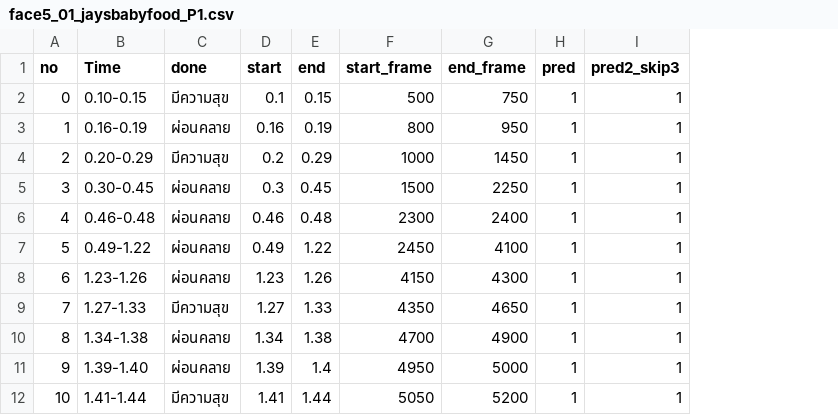
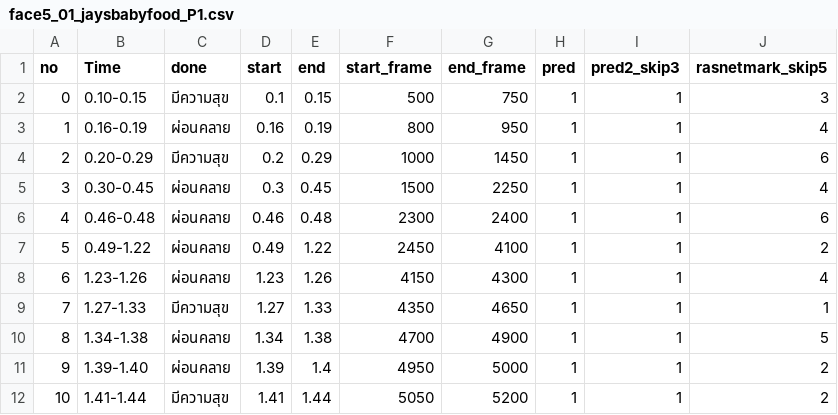
Before and after one commit to SukritJaAIproject/AICARE, a CSV file: test_youtube/done/face5_01_jaysbabyfood_P1.csv, drawn as a sheet; only a part is shown; the diff names each change by its address in the sheet, - before the commit and + after, or states it on an @@ line.

Commit message:
Update face5_01_jaysbabyfood_P1.csv

```diff
--- a/test_youtube/done/face5_01_jaysbabyfood_P1.csv
+++ b/test_youtube/done/face5_01_jaysbabyfood_P1.csv
+column J (rasnetmark_skip5), rows 2-12: 3 | 4 | 6 | 4 | 6 | 2 | 4 | 1 | 5 | 2 | 2
```
